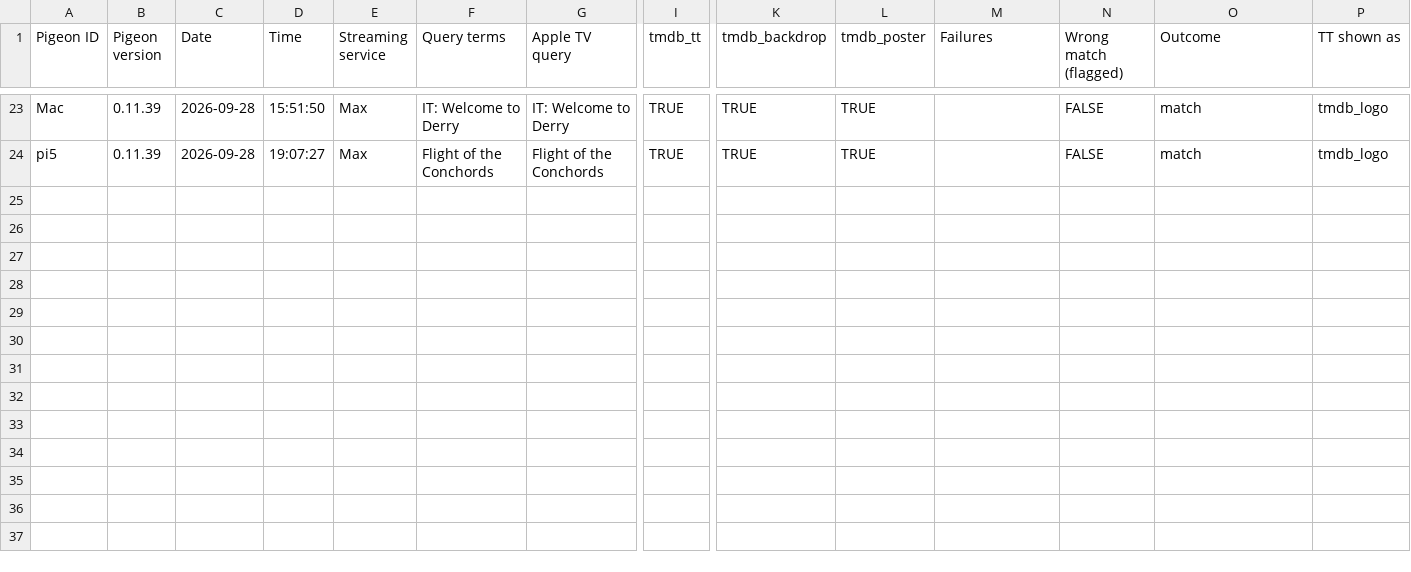
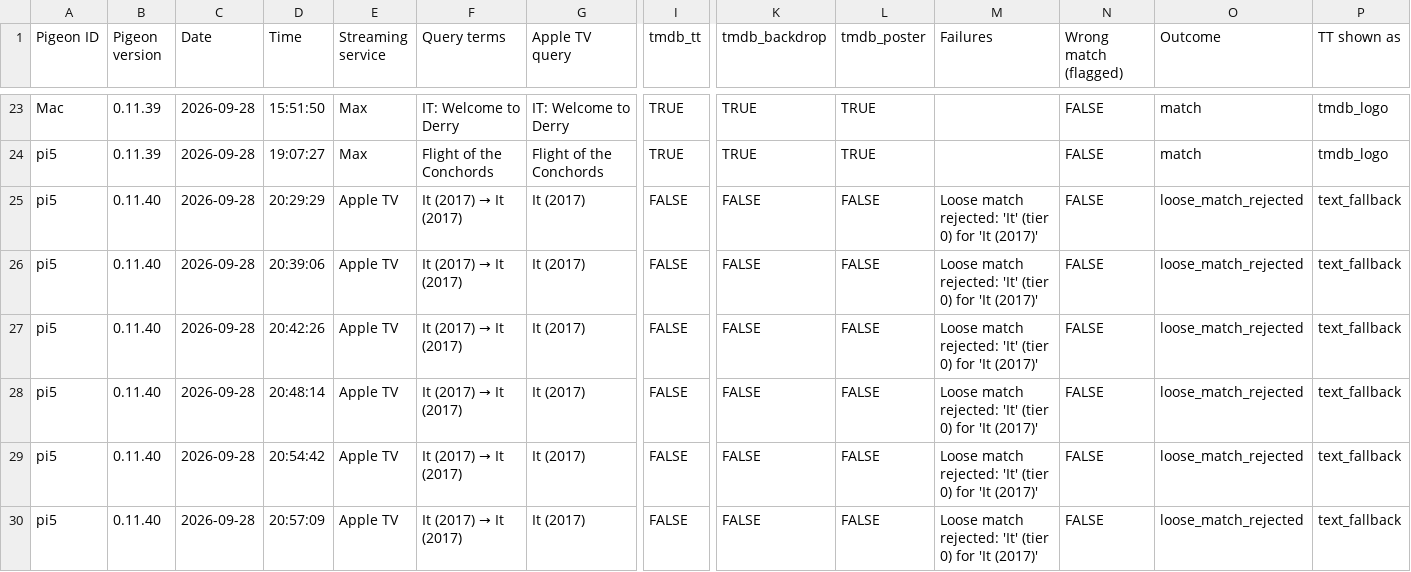
Before and after one commit to jasonhenle/pigeon_OS_0.11.x_JEH, a CSV file: pigeonReport/pigeon_accuracy.csv, drawn as a sheet; only a part is shown, gaps mark what is left out; rows hold the shown columns only; the diff names each change by its address in the sheet, - before the commit and + after, or states it on an @@ line.

```diff
--- a/pigeonReport/pigeon_accuracy.csv
+++ b/pigeonReport/pigeon_accuracy.csv
+row 25: pi5 | 0.11.40 | 2026-09-28 | 20:29:29 | Apple TV | It (2017) → It (2017) | It (2017) | FALSE | FALSE | FALSE | Loose match rejected: 'It' (tier 0) for 'It (2017)' | FALSE | loose_match_rejected | text_fallback
+row 26: pi5 | 0.11.40 | 2026-09-28 | 20:39:06 | Apple TV | It (2017) → It (2017) | It (2017) | FALSE | FALSE | FALSE | Loose match rejected: 'It' (tier 0) for 'It (2017)' | FALSE | loose_match_rejected | text_fallback
+row 27: pi5 | 0.11.40 | 2026-09-28 | 20:42:26 | Apple TV | It (2017) → It (2017) | It (2017) | FALSE | FALSE | FALSE | Loose match rejected: 'It' (tier 0) for 'It (2017)' | FALSE | loose_match_rejected | text_fallback
+row 28: pi5 | 0.11.40 | 2026-09-28 | 20:48:14 | Apple TV | It (2017) → It (2017) | It (2017) | FALSE | FALSE | FALSE | Loose match rejected: 'It' (tier 0) for 'It (2017)' | FALSE | loose_match_rejected | text_fallback
+row 29: pi5 | 0.11.40 | 2026-09-28 | 20:54:42 | Apple TV | It (2017) → It (2017) | It (2017) | FALSE | FALSE | FALSE | Loose match rejected: 'It' (tier 0) for 'It (2017)' | FALSE | loose_match_rejected | text_fallback
+row 30: pi5 | 0.11.40 | 2026-09-28 | 20:57:09 | Apple TV | It (2017) → It (2017) | It (2017) | FALSE | FALSE | FALSE | Loose match rejected: 'It' (tier 0) for 'It (2017)' | FALSE | loose_match_rejected | text_fallback
```
Also changed, not shown: 1 other file.
